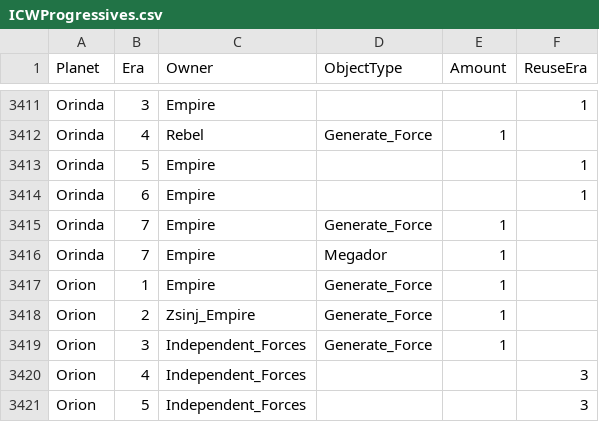
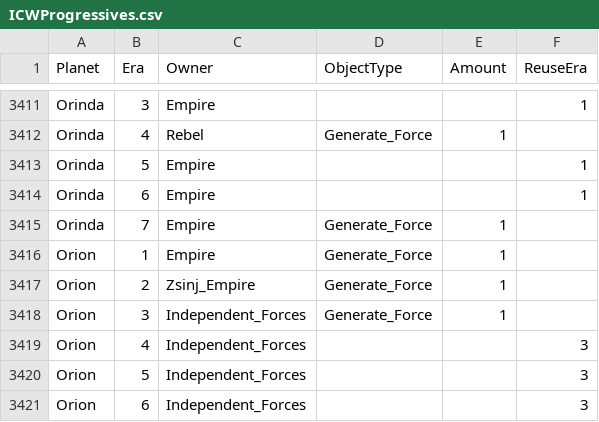
Before and after one commit to ThrawnsRevenge/EaWXStartingForces, a CSV file: ICWProgressives.csv, drawn as a sheet; only a part is shown, gaps mark what is left out; the shorter side is filled out with more unchanged rows; the diff names each change by its address in the sheet, - before the commit and + after, or states it on an @@ line.

Commit message:
Removed Megador

```diff
--- a/ICWProgressives.csv
+++ b/ICWProgressives.csv
-row 3416: Orinda | 7 | Empire | Megador | 1
```
